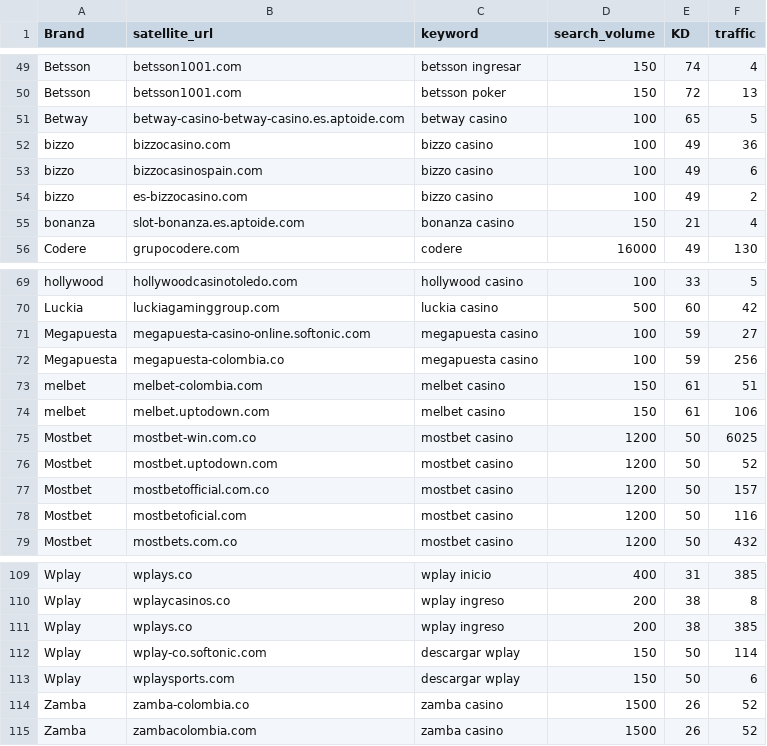
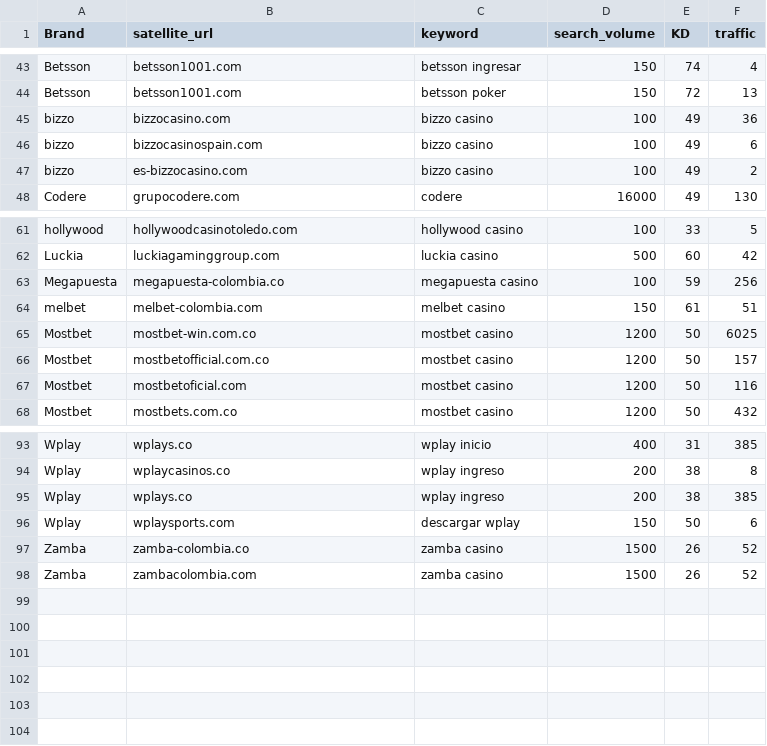
Before and after one commit to Xtrd-txt/asotraff, a CSV file: co_satellites_master.csv, drawn as a sheet; only a part is shown, gaps mark what is left out; the diff covers the shown part only; the diff names each change by its address in the sheet, - before the commit and + after, or states it on an @@ line.

```diff
--- a/co_satellites_master.csv
+++ b/co_satellites_master.csv
-row 51: Betway | betway-casino-betway-casino.es.aptoide.com | betway casino | 100 | 65 | 5
-row 55: bonanza | slot-bonanza.es.aptoide.com | bonanza casino | 150 | 21 | 4
-row 71: Megapuesta | megapuesta-casino-online.softonic.com | megapuesta casino | 100 | 59 | 27
-row 74: melbet | melbet.uptodown.com | melbet casino | 150 | 61 | 106
-row 76: Mostbet | mostbet.uptodown.com | mostbet casino | 1200 | 50 | 52
-row 112: Wplay | wplay-co.softonic.com | descargar wplay | 150 | 50 | 114
```
Also changed, not shown: 11 removed rows elsewhere in this file, 3 other files.
